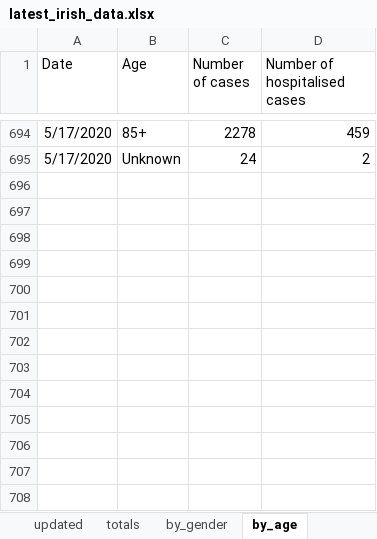
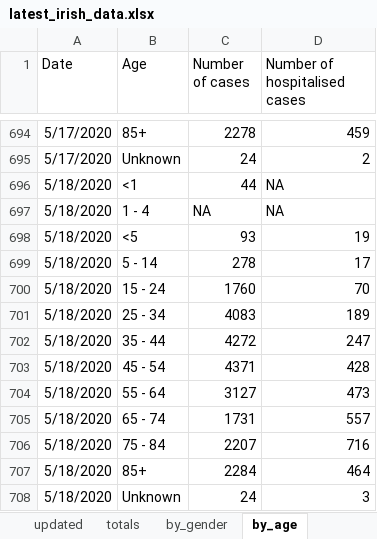
Before and after one commit to hamilton-institute/covid19ireland, an Excel workbook: shiny/covid19_hamilton/latest_irish_data.xlsx, sheet by_age, drawn as a sheet; only a part is shown, gaps mark what is left out; values as stored, in another font and other column widths than the file's, no borders; the diff names each change by its address in the sheet, - before the commit and + after, or states it on an @@ line.

```diff
--- a/shiny/covid19_hamilton/latest_irish_data.xlsx (sheet by_age)
+++ b/shiny/covid19_hamilton/latest_irish_data.xlsx (sheet by_age)
+row 696: 5/18/2020 | <1 | 44 | NA
+row 697: 5/18/2020 | 1 - 4 | NA | NA
+row 698: 5/18/2020 | <5 | 93 | 19
+row 699: 5/18/2020 | 5 - 14 | 278 | 17
+row 700: 5/18/2020 | 15 - 24 | 1760 | 70
+row 701: 5/18/2020 | 25 - 34 | 4083 | 189
+row 702: 5/18/2020 | 35 - 44 | 4272 | 247
+row 703: 5/18/2020 | 45 - 54 | 4371 | 428
+row 704: 5/18/2020 | 55 - 64 | 3127 | 473
+row 705: 5/18/2020 | 65 - 74 | 1731 | 557
+row 706: 5/18/2020 | 75 - 84 | 2207 | 716
+row 707: 5/18/2020 | 85+ | 2284 | 464
+row 708: 5/18/2020 | Unknown | 24 | 3
```
Also changed, not shown: sheet by_county, sheet NI_district, sheet totals, sheet by_gender, sheet by_transmission, sheet NI_totals, 1 more sheet, 4 other files.
